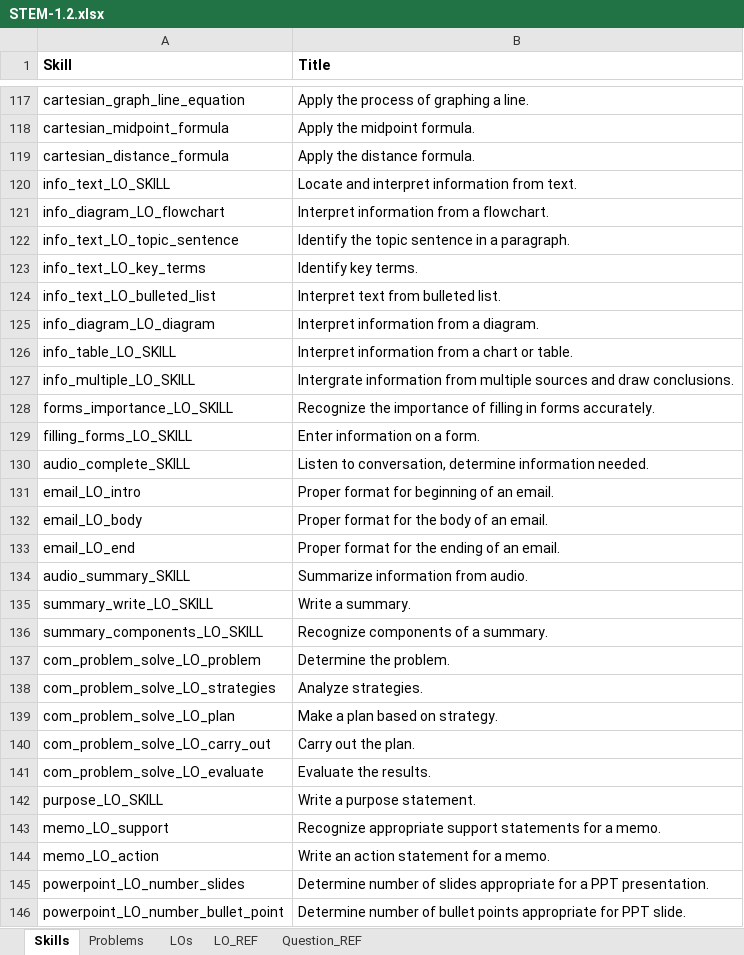
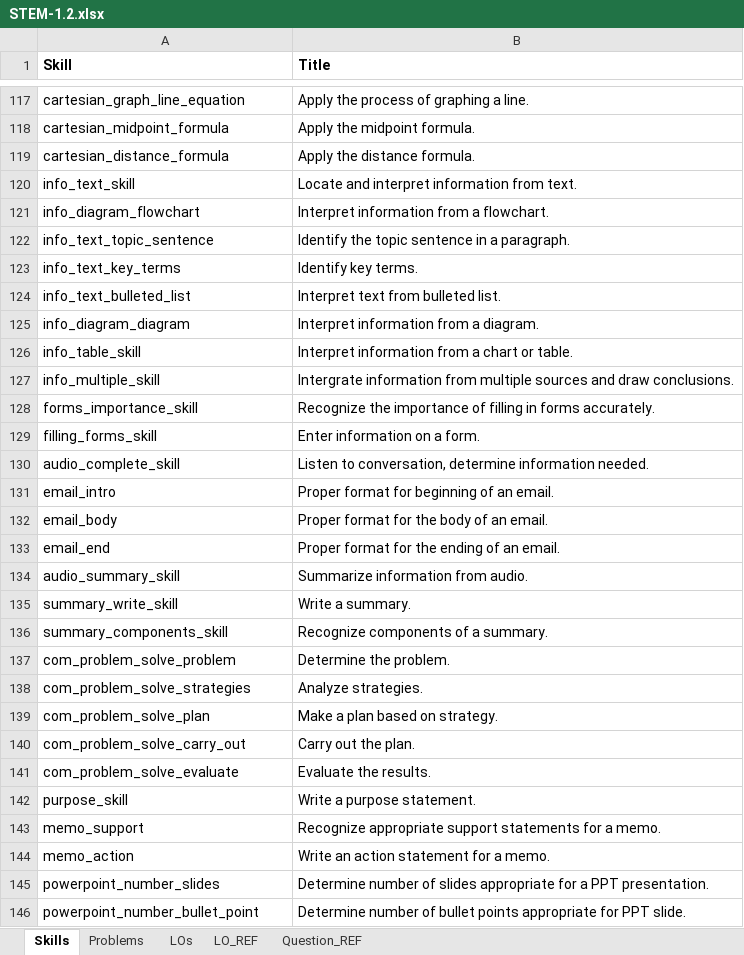
Before and after one commit to openlearninginitiative/stem_readiness, an Excel workbook: skill_maps/STEM-1.2.xlsx, sheet Skills, drawn as a sheet; only a part is shown, gaps mark what is left out; values as stored, in another font and other column widths than the file's, no borders; the diff covers the shown part only; the diff names each change by its address in the sheet, - before the commit and + after, or states it on an @@ line.

Commit message:
cleaned up skill map from old OLI

```diff
--- a/skill_maps/STEM-1.2.xlsx (sheet Skills)
+++ b/skill_maps/STEM-1.2.xlsx (sheet Skills)
-A120 (Skill): info_text_LO_SKILL
+A120 (Skill): info_text_skill
-A121 (Skill): info_diagram_LO_flowchart
+A121 (Skill): info_diagram_flowchart
-A122 (Skill): info_text_LO_topic_sentence
+A122 (Skill): info_text_topic_sentence
-A123 (Skill): info_text_LO_key_terms
+A123 (Skill): info_text_key_terms
-A124 (Skill): info_text_LO_bulleted_list
+A124 (Skill): info_text_bulleted_list
-A125 (Skill): info_diagram_LO_diagram
+A125 (Skill): info_diagram_diagram
-A126 (Skill): info_table_LO_SKILL
+A126 (Skill): info_table_skill
-A127 (Skill): info_multiple_LO_SKILL
+A127 (Skill): info_multiple_skill
-A128 (Skill): forms_importance_LO_SKILL
+A128 (Skill): forms_importance_skill
-A129 (Skill): filling_forms_LO_SKILL
+A129 (Skill): filling_forms_skill
-A130 (Skill): audio_complete_SKILL
+A130 (Skill): audio_complete_skill
-A131 (Skill): email_LO_intro
+A131 (Skill): email_intro
-A132 (Skill): email_LO_body
+A132 (Skill): email_body
-A133 (Skill): email_LO_end
+A133 (Skill): email_end
-A134 (Skill): audio_summary_SKILL
+A134 (Skill): audio_summary_skill
-A135 (Skill): summary_write_LO_SKILL
+A135 (Skill): summary_write_skill
-A136 (Skill): summary_components_LO_SKILL
+A136 (Skill): summary_components_skill
-A137 (Skill): com_problem_solve_LO_problem
+A137 (Skill): com_problem_solve_problem
-A138 (Skill): com_problem_solve_LO_strategies
+A138 (Skill): com_problem_solve_strategies
-A139 (Skill): com_problem_solve_LO_plan
+A139 (Skill): com_problem_solve_plan
-A140 (Skill): com_problem_solve_LO_carry_out
+A140 (Skill): com_problem_solve_carry_out
-A141 (Skill): com_problem_solve_LO_evaluate
+A141 (Skill): com_problem_solve_evaluate
-A142 (Skill): purpose_LO_SKILL
+A142 (Skill): purpose_skill
-A143 (Skill): memo_LO_support
+A143 (Skill): memo_support
-A144 (Skill): memo_LO_action
+A144 (Skill): memo_action
-A145 (Skill): powerpoint_LO_number_slides
+A145 (Skill): powerpoint_number_slides
-A146 (Skill): powerpoint_LO_number_bullet_point
+A146 (Skill): powerpoint_number_bullet_point
```
Also changed, not shown: 86 edited cells elsewhere in this sheet, sheet Problems, sheet Question_REF, sheet LOs, sheet LO_REF, 1 other file.
